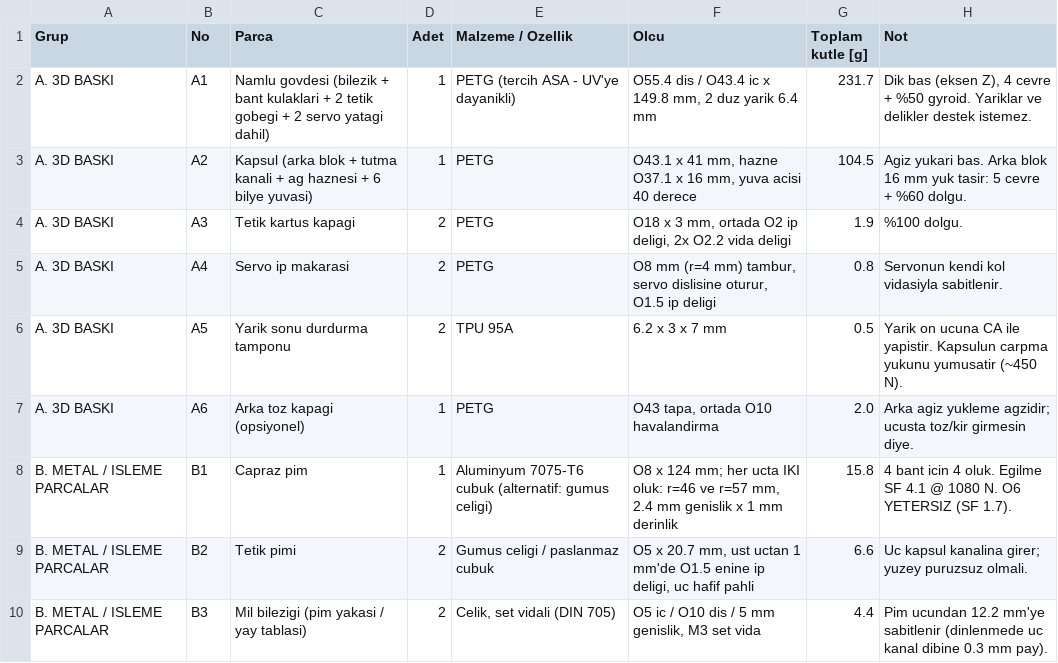
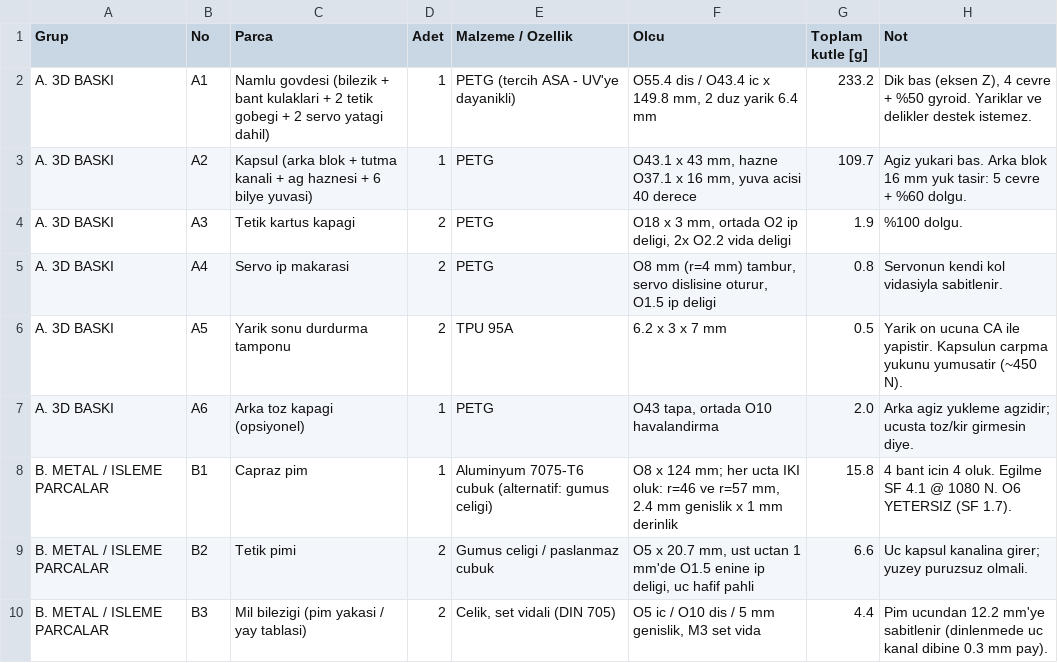
Before and after one commit to kayranecatikara/ag_firlatma, a CSV file: malzeme_listesi.csv, drawn as a sheet; only a part is shown.

```diff
--- a/malzeme_listesi.csv
+++ b/malzeme_listesi.csv
@@ -1,4 +1,4 @@
 Grup,No,Parca,Adet,Malzeme / Ozellik,Olcu,Toplam kutle [g],Not
-A. 3D BASKI,A1,Namlu govdesi (bilezik + bant kulaklari + 2 tetik gobegi + 2 servo yatagi dahil),1,PETG (tercih ASA - UV'ye dayanikli),"O55.4 dis / O43.4 ic x 149.8 mm, 2 duz yarik 6.4 mm",231.7,"Dik bas (eksen Z), 4 cevre + %50 gyroid. Yariklar ve delikler destek istemez."
-A. 3D BASKI,A2,Kapsul (arka blok + tutma kanali + ag haznesi + 6 bilye yuvasi),1,PETG,"O43.1 x 41 mm, hazne O37.1 x 16 mm, yuva acisi 40 derece",104.5,Agiz yukari bas. Arka blok 16 mm yuk tasir: 5 cevre + %60 dolgu.
+A. 3D BASKI,A1,Namlu govdesi (bilezik + bant kulaklari + 2 tetik gobegi + 2 servo yatagi dahil),1,PETG (tercih ASA - UV'ye dayanikli),"O55.4 dis / O43.4 ic x 149.8 mm, 2 duz yarik 6.4 mm",233.2,"Dik bas (eksen Z), 4 cevre + %50 gyroid. Yariklar ve delikler destek istemez."
+A. 3D BASKI,A2,Kapsul (arka blok + tutma kanali + ag haznesi + 6 bilye yuvasi),1,PETG,"O43.1 x 43 mm, hazne O37.1 x 16 mm, yuva acisi 40 derece",109.7,Agiz yukari bas. Arka blok 16 mm yuk tasir: 5 cevre + %60 dolgu.
 A. 3D BASKI,A3,Tetik kartus kapagi,2,PETG,"O18 x 3 mm, ortada O2 ip deligi, 2x O2.2 vida deligi",1.9,%100 dolgu.
```
Also changed, not shown: 53 other files.
